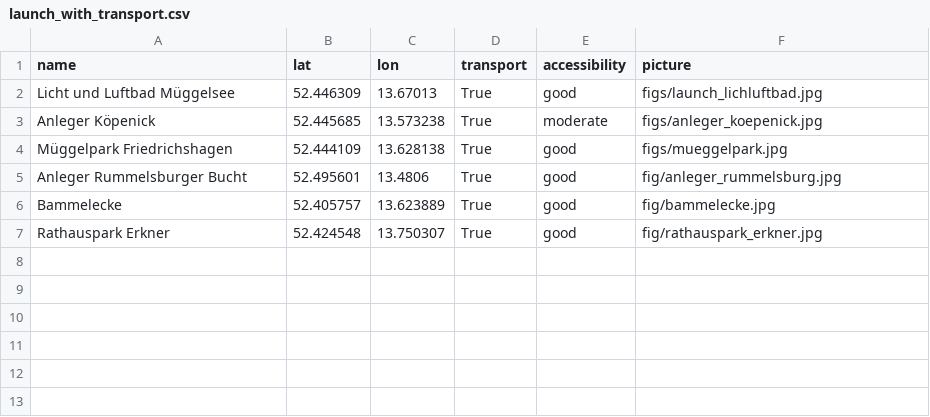
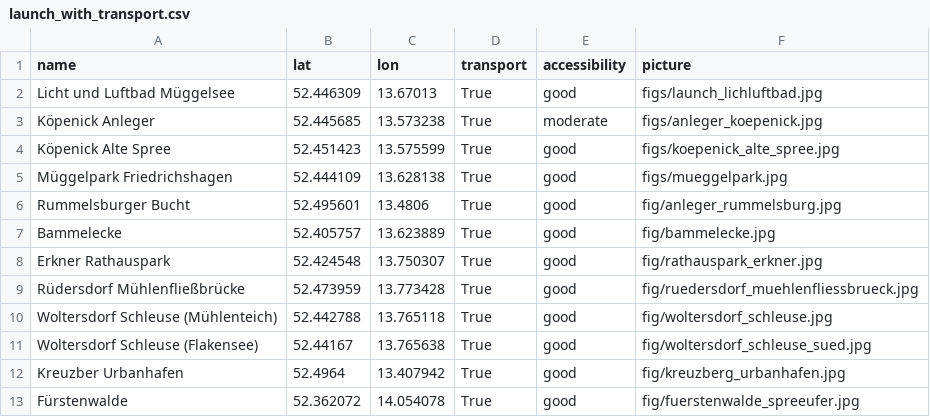
Before and after one commit to red5alex/launch_points, a CSV file: berlin/launch_with_transport.csv, drawn as a sheet.

```diff
--- a/berlin/launch_with_transport.csv
+++ b/berlin/launch_with_transport.csv
@@ -2,6 +2,12 @@ name,lat,lon,transport,accessibility,picture
 Licht und Luftbad Müggelsee, 52.446309, 13.67013,True,good,figs/launch_lichluftbad.jpg
-Anleger Köpenick, 52.445685, 13.573238,True,moderate,figs/anleger_koepenick.jpg
+Köpenick Anleger, 52.445685, 13.573238,True,moderate,figs/anleger_koepenick.jpg
+Köpenick Alte Spree, 52.451423, 13.575599,True,good,figs/koepenick_alte_spree.jpg
 Müggelpark Friedrichshagen, 52.444109, 13.628138,True,good,figs/mueggelpark.jpg
-Anleger Rummelsburger Bucht, 52.495601, 13.4806,True,good,fig/anleger_rummelsburg.jpg
+Rummelsburger Bucht, 52.495601, 13.4806,True,good,fig/anleger_rummelsburg.jpg
 Bammelecke, 52.405757, 13.623889,True,good,fig/bammelecke.jpg
-Rathauspark Erkner, 52.424548, 13.750307,True,good,fig/rathauspark_erkner.jpg
+Erkner Rathauspark, 52.424548, 13.750307,True,good,fig/rathauspark_erkner.jpg
+Rüdersdorf Mühlenfließbrücke, 52.473959, 13.773428, True, good,fig/ruedersdorf_muehlenfliessbrueck.jpg
+Woltersdorf Schleuse (Mühlenteich), 52.442788, 13.765118, True, good,fig/woltersdorf_schleuse.jpg
+Woltersdorf Schleuse (Flakensee), 52.44167, 13.765638, True, good,fig/woltersdorf_schleuse_sued.jpg
+Kreuzber Urbanhafen, 52.4964, 13.407942, True, good,fig/kreuzberg_urbanhafen.jpg
+Fürstenwalde, 52.362072, 14.054078, True, good,fig/fuerstenwalde_spreeufer.jpg
```
Also changed, not shown: berlin/launch_without_transport.csv, 5 other files.
